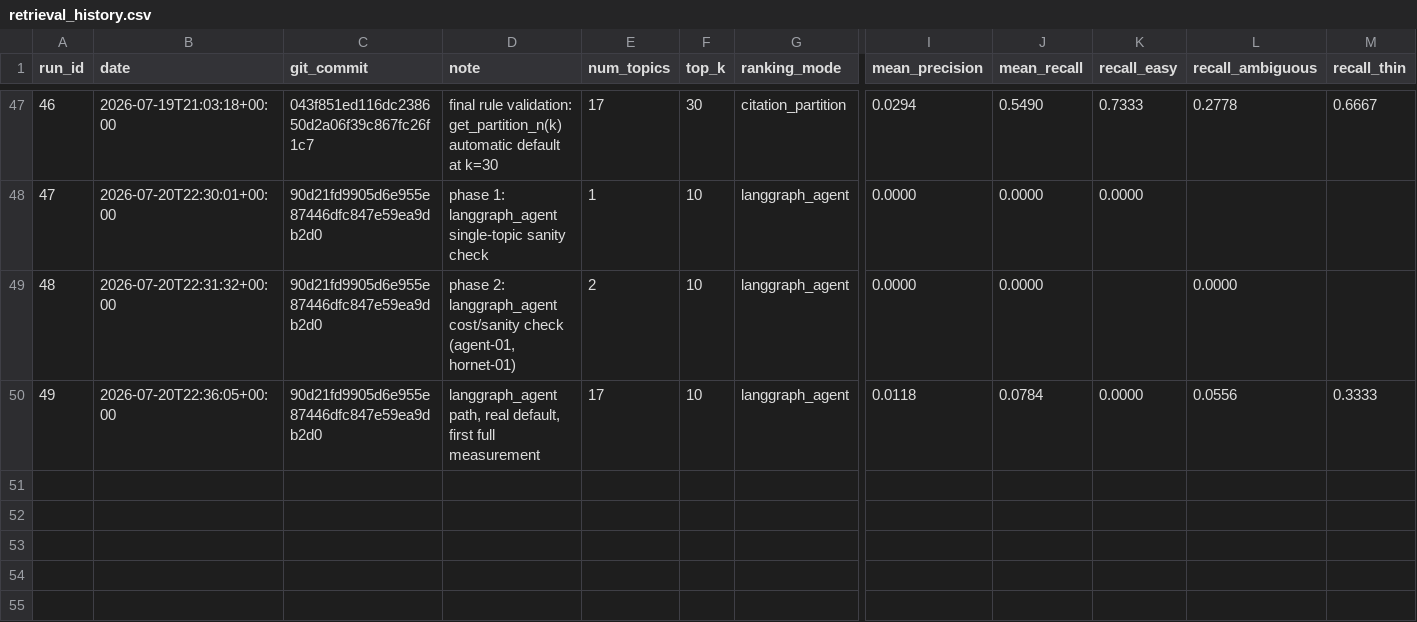
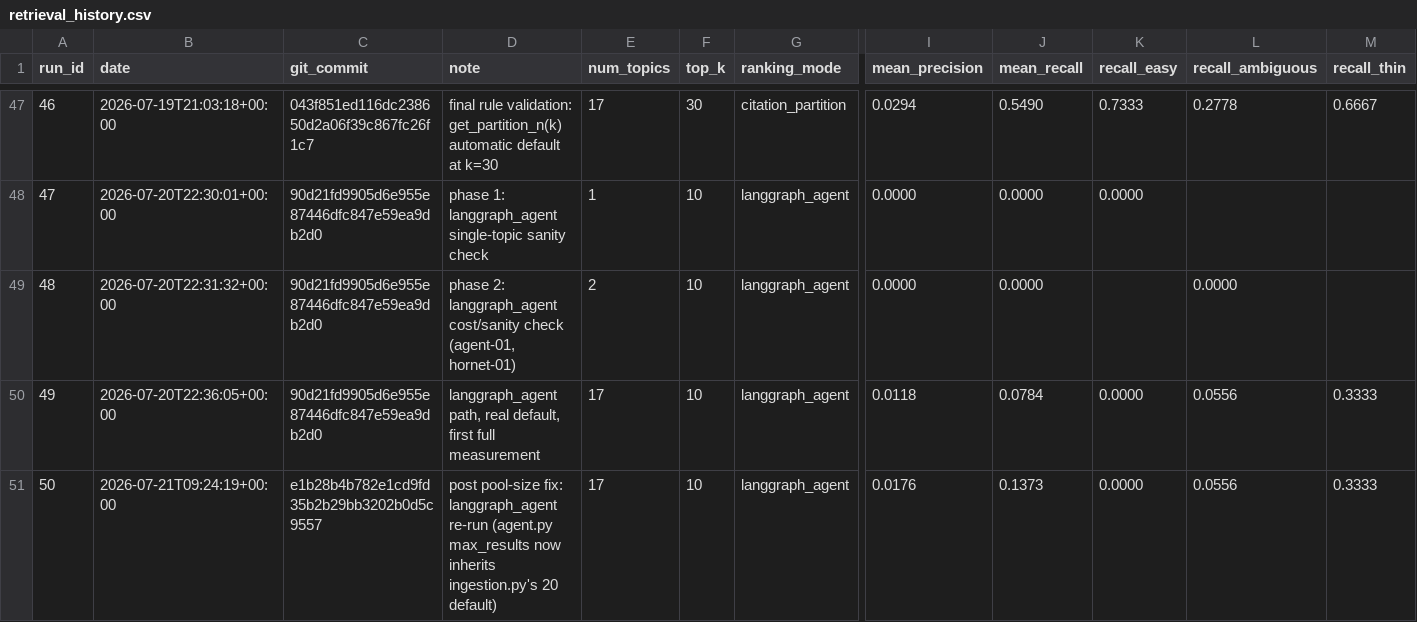
Before and after one commit to Patric-1613/research_guide_agent, a CSV file: eval_results/retrieval_history.csv, drawn as a sheet; only a part is shown, gaps mark what is left out; rows hold the shown columns only; the diff names each change by its address in the sheet, - before the commit and + after, or states it on an @@ line.

```diff
--- a/eval_results/retrieval_history.csv
+++ b/eval_results/retrieval_history.csv
+row 51: 50 | 2026-07-21T09:24:19+00:00 | e1b28b4b782e1cd9fd35b2b29bb3202b0d5c9557 | post pool-size fix: langgraph_agent re-run (agent.py max_results now inherits ingestion.py's 20 default) | 17 | 10 | langgraph_agent | 0.0176 | 0.1373 | 0.0000 | 0.0556 | 0.3333
```
Also changed, not shown: 2 other files.
